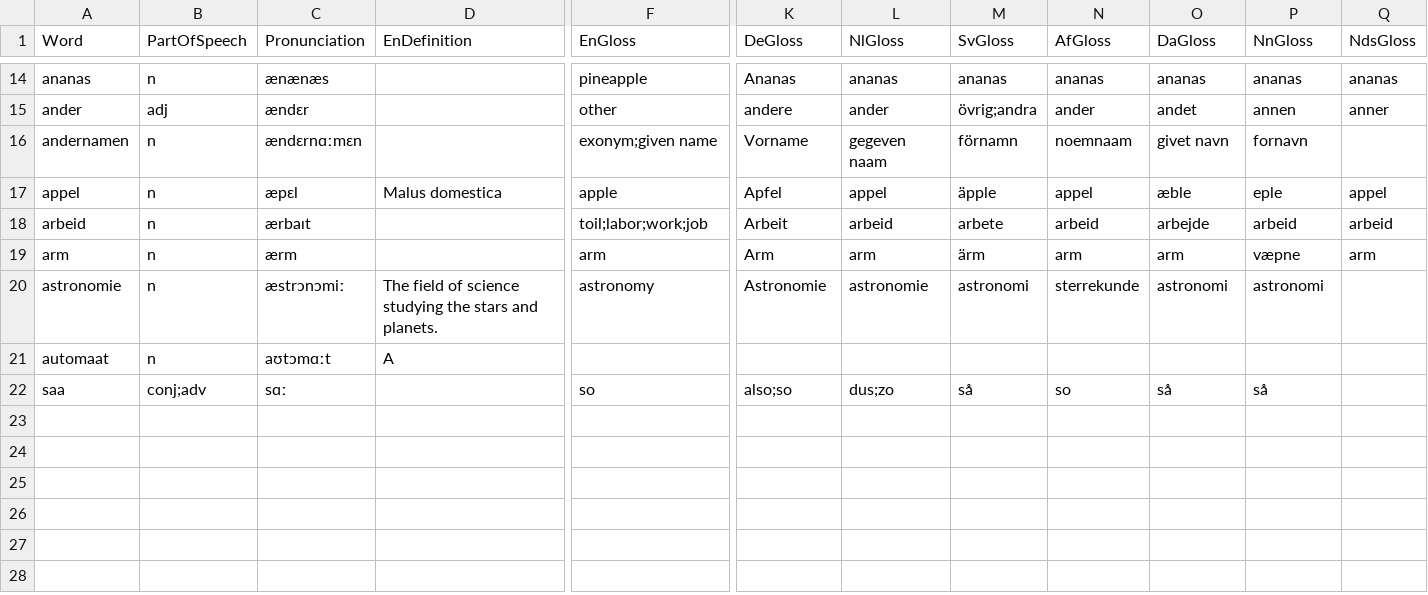
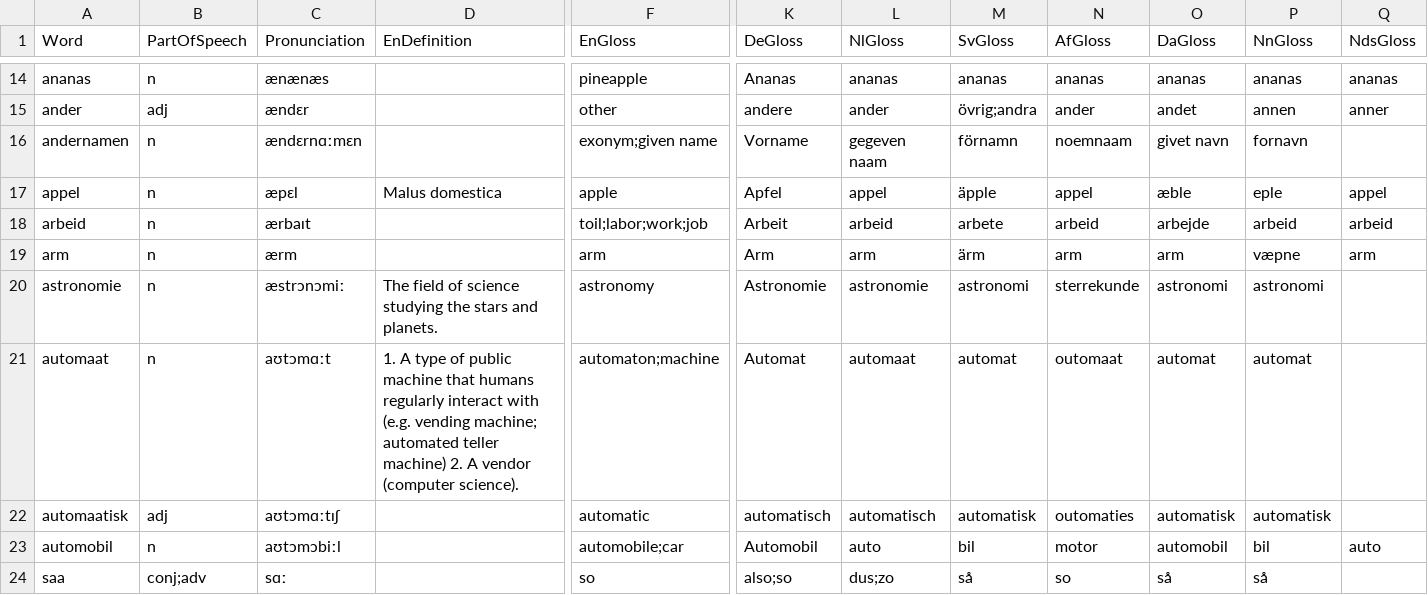
Before and after one commit to GiggyMantis/Deutskhelpspraak, a CSV file: lexicon/lexicon.csv, drawn as a sheet; only a part is shown, gaps mark what is left out; rows hold the shown columns only; the diff names each change by its address in the sheet, - before the commit and + after, or states it on an @@ line.

Commit message:
Update lexicon.csv

```diff
--- a/lexicon/lexicon.csv
+++ b/lexicon/lexicon.csv
-D21 (EnDefinition): A
+D21 (EnDefinition): 1. A type of public machine that humans regularly interact with (e.g. vending machine; automated teller machine) 2. A vendor (computer science).
-F21 (EnGloss): (empty)
+F21 (EnGloss): automaton;machine
-K21 (DeGloss): (empty)
+K21 (DeGloss): Automat
-L21 (NlGloss): (empty)
+L21 (NlGloss): automaat
-M21 (SvGloss): (empty)
+M21 (SvGloss): automat
-N21 (AfGloss): (empty)
+N21 (AfGloss): outomaat
-O21 (DaGloss): (empty)
+O21 (DaGloss): automat
-P21 (NnGloss): (empty)
+P21 (NnGloss): automat
+row 22: automaatisk | adj | aʊtɔmɑːtɪʃ |  | automatic | automatisch | automatisch | automatisk | outomaties | automatisk | automatisk
+row 23: automobil | n | aʊtɔmɔbiːl |  | automobile;car | Automobil | auto | bil | motor | automobil | bil | auto
```
